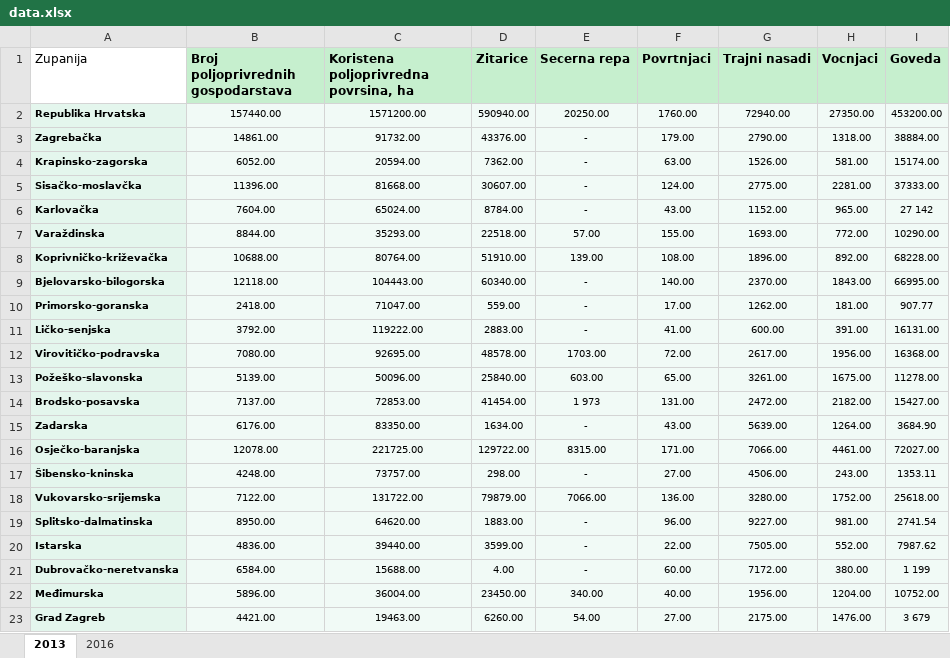
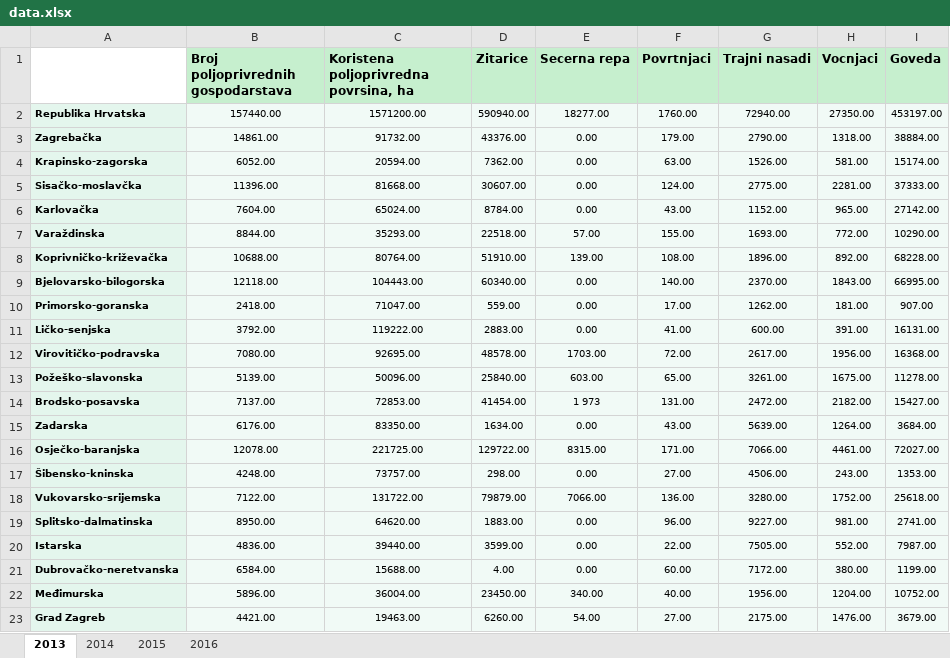
Before and after one commit to MrKMark202/Statistika, an Excel workbook: data.xlsx, sheet 2013, drawn as a sheet; values as stored, in another font and other column widths than the file's, no borders; conditional formats not drawn; the diff names each change by its address in the sheet, - before the commit and + after, or states it on an @@ line.

```diff
--- a/data.xlsx (sheet 2013)
+++ b/data.xlsx (sheet 2013)
+sheet tab: 2014
+sheet tab: 2015
-A1: Zupanija
+A1: (empty)
-E2 (Secerna repa): 20250.00
+E2 (Secerna repa): 18277.00
-I2 (Goveda): 453200.00
+I2 (Goveda): 453197.00
-E3:E6 (Secerna repa): -
+E3:E6 (Secerna repa): 0.00
-I6 (Goveda): 27 142
+I6 (Goveda): 27142.00
-E9:E11 (Secerna repa): -
+E9:E11 (Secerna repa): 0.00
-I10 (Goveda): 907.77
+I10 (Goveda): 907.00
-E15 (Secerna repa): -
+E15 (Secerna repa): 0.00
-I15 (Goveda): 3684.90
+I15 (Goveda): 3684.00
-E17 (Secerna repa): -
+E17 (Secerna repa): 0.00
-I17 (Goveda): 1353.11
+I17 (Goveda): 1353.00
-E19:E21 (Secerna repa): -
+E19:E21 (Secerna repa): 0.00
-I19 (Goveda): 2741.54
+I19 (Goveda): 2741.00
-I20 (Goveda): 7987.62
+I20 (Goveda): 7987.00
-I21 (Goveda): 1 199
+I21 (Goveda): 1199.00
-I23 (Goveda): 3 679
+I23 (Goveda): 3679.00
```
Also changed, not shown: sheet 2016, formulas that keep their value, 1 other file.
